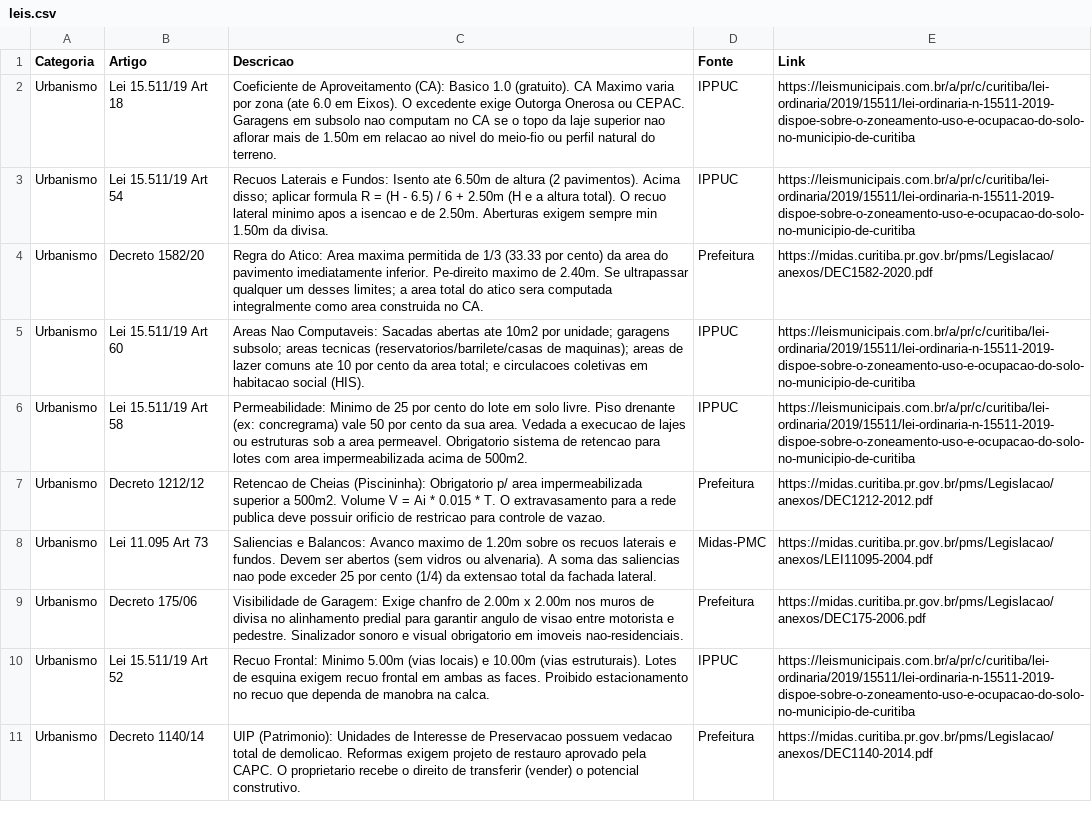
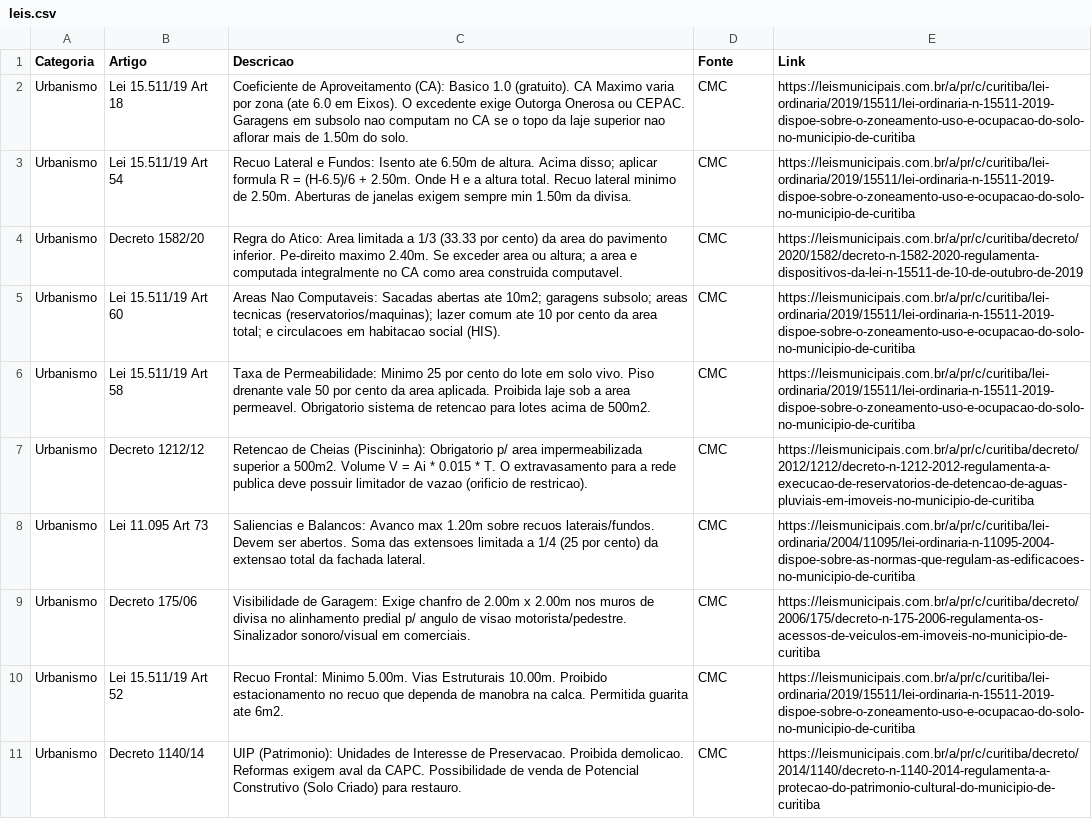
Before and after one commit to brunamidialand/Urbe, a CSV file: leis.csv, drawn as a sheet; the diff names each change by its address in the sheet, - before the commit and + after, or states it on an @@ line.

Commit message:
Update leis.csv

```diff
--- a/leis.csv
+++ b/leis.csv
-C2 (Descricao): …de 1.50m em relacao ao nivel do meio-fio ou perfil natural do terreno.
+C2 (Descricao): …de 1.50m do solo.
-D2:D3 (Fonte): IPPUC
+D2:D3 (Fonte): CMC
-C3 (Descricao): Recuos Laterais e Fundos: Isento ate 6.50m de altura (2 pavimentos). Acima disso; aplicar formula R = (H - 6.5) / 6 + 2.50m (H e a altura total). O recuo lateral minimo apos a isencao e de 2.50m. Aberturas exigem sempre…
+C3 (Descricao): Recuo Lateral e Fundos: Isento ate 6.50m de altura. Acima disso; aplicar formula R = (H-6.5)/6 + 2.50m. Onde H e a altura total. Recuo lateral minimo de 2.50m. Aberturas de janelas exigem sempre…
-C4 (Descricao): …Atico: Area maxima permitida de 1/3 (33.33 por cento) da area do pavimento imediatamente inferior. Pe-direito maximo de 2.40m. Se ultrapassar qualquer um desses limites; a area total do atico sera computada integralmente como area construida no CA.
+C4 (Descricao): …Atico: Area limitada a 1/3 (33.33 por cento) da area do pavimento inferior. Pe-direito maximo 2.40m. Se exceder area ou altura; a area e computada integralmente no CA como area construida computavel.
-D4 (Fonte): Prefeitura
+D4 (Fonte): CMC
-E4 (Link): https://midas.curitiba.pr.gov.br/pms/Legislacao/anexos/DEC1582-2020.pdf
+E4 (Link): https://leismunicipais.com.br/a/pr/c/curitiba/decreto/2020/1582/decreto-n-1582-2020-regulamenta-dispositivos-da-lei-n-15511-de-10-de-outubro-de-2019
-C5 (Descricao): …abertas ate 10m2 por unidade; garagens subsolo; areas tecnicas (reservatorios/barrilete/casas de maquinas); areas de lazer comuns ate 10 por cento da area total; e circulacoes coletivas em habitacao…
+C5 (Descricao): …abertas ate 10m2; garagens subsolo; areas tecnicas (reservatorios/maquinas); lazer comum ate 10 por cento da area total; e circulacoes em habitacao…
-D5:D6 (Fonte): IPPUC
+D5:D6 (Fonte): CMC
-C6 (Descricao): Permeabilidade: Minimo de 25 por cento do lote em solo livre. Piso drenante (ex: concregrama) vale 50 por cento da sua area. Vedada a execucao de lajes ou estruturas sob a area permeavel. Obrigatorio sistema de retencao para lotes com area impermeabilizada acima de…
+C6 (Descricao): Taxa de Permeabilidade: Minimo 25 por cento do lote em solo vivo. Piso drenante vale 50 por cento da area aplicada. Proibida laje sob a area permeavel. Obrigatorio sistema de retencao para lotes acima de…
-C7 (Descricao): …deve possuir orificio de restricao para controle de vazao.
+C7 (Descricao): …deve possuir limitador de vazao (orificio de restricao).
-D7 (Fonte): Prefeitura
+D7 (Fonte): CMC
-E7 (Link): https://midas.curitiba.pr.gov.br/pms/Legislacao/anexos/DEC1212-2012.pdf
+E7 (Link): https://leismunicipais.com.br/a/pr/c/curitiba/decreto/2012/1212/decreto-n-1212-2012-regulamenta-a-execucao-de-reservatorios-de-detencao-de-aguas-pluviais-em-imoveis-no-municipio-de-curitiba
-C8 (Descricao): …Balancos: Avanco maximo de 1.20m sobre os recuos laterais e fundos. Devem ser abertos (sem vidros ou alvenaria). A soma das saliencias nao pode exceder 25 por cento (1/4) da extensao…
+C8 (Descricao): …Balancos: Avanco max 1.20m sobre recuos laterais/fundos. Devem ser abertos. Soma das extensoes limitada a 1/4 (25 por cento) da extensao…
-D8 (Fonte): Midas-PMC
+D8 (Fonte): CMC
-E8 (Link): https://midas.curitiba.pr.gov.br/pms/Legislacao/anexos/LEI11095-2004.pdf
+E8 (Link): https://leismunicipais.com.br/a/pr/c/curitiba/lei-ordinaria/2004/11095/lei-ordinaria-n-11095-2004-dispoe-sobre-as-normas-que-regulam-as-edificacoes-no-municipio-de-curitiba
-C9 (Descricao): …alinhamento predial para garantir angulo de visao entre motorista e pedestre. Sinalizador sonoro e visual obrigatorio em imoveis nao-residenciais.
+C9 (Descricao): …alinhamento predial p/ angulo de visao motorista/pedestre. Sinalizador sonoro/visual em comerciais.
-D9 (Fonte): Prefeitura
+D9 (Fonte): CMC
-E9 (Link): https://midas.curitiba.pr.gov.br/pms/Legislacao/anexos/DEC175-2006.pdf
+E9 (Link): https://leismunicipais.com.br/a/pr/c/curitiba/decreto/2006/175/decreto-n-175-2006-regulamenta-os-acessos-de-veiculos-em-imoveis-no-municipio-de-curitiba
-C10 (Descricao): …Frontal: Minimo 5.00m (vias locais) e 10.00m (vias estruturais). Lotes de esquina exigem recuo frontal em ambas as faces. Proibido estacionamento no recuo que dependa de manobra na calca.
+C10 (Descricao): …Frontal: Minimo 5.00m. Vias Estruturais 10.00m. Proibido estacionamento no recuo que dependa de manobra na calca. Permitida guarita ate 6m2.
-D10 (Fonte): IPPUC
+D10 (Fonte): CMC
-C11 (Descricao): …Interesse de Preservacao possuem vedacao total de demolicao. Reformas exigem projeto de restauro aprovado pela CAPC. O proprietario recebe o direito de transferir (vender) o potencial construtivo.
+C11 (Descricao): …Interesse de Preservacao. Proibida demolicao. Reformas exigem aval da CAPC. Possibilidade de venda de Potencial Construtivo (Solo Criado) para restauro.
-D11 (Fonte): Prefeitura
+D11 (Fonte): CMC
-E11 (Link): https://midas.curitiba.pr.gov.br/pms/Legislacao/anexos/DEC1140-2014.pdf
+E11 (Link): https://leismunicipais.com.br/a/pr/c/curitiba/decreto/2014/1140/decreto-n-1140-2014-regulamenta-a-protecao-do-patrimonio-cultural-do-municipio-de-curitiba
```
